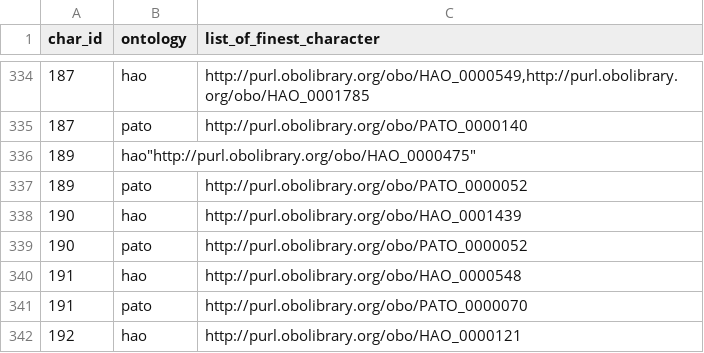
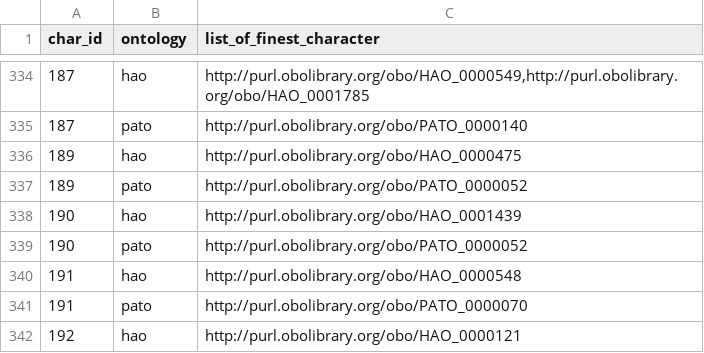
Before and after one commit to hymao/onto_phylo, a CSV file: data/working/finest.csv, drawn as a sheet; only a part is shown, gaps mark what is left out.

Commit message:
Update finest.csv

```diff
--- a/data/working/finest.csv
+++ b/data/working/finest.csv
@@ -335,3 +335,3 @@ char_id,ontology,list_of_finest_character
 187,pato,"http://purl.obolibrary.org/obo/PATO_0000140"
-189,hao"http://purl.obolibrary.org/obo/HAO_0000475"
+189,hao,"http://purl.obolibrary.org/obo/HAO_0000475"
 189,pato,"http://purl.obolibrary.org/obo/PATO_0000052"
```
